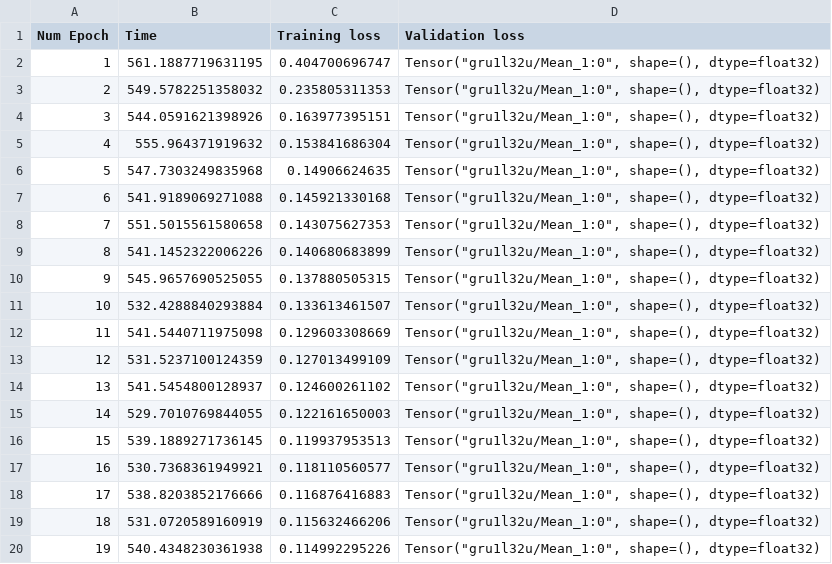
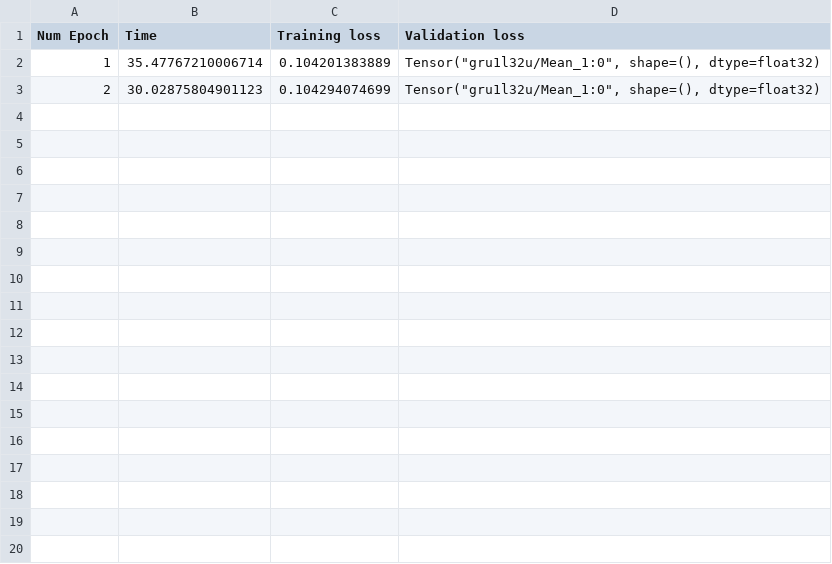
Before and after one commit to benoitgaujac/Advanced-Topics-ML, a CSV file: ass2/part2/Perf/Training_gru1l32u.csv, drawn as a sheet; only a part is shown; the diff covers the shown part only.

```diff
--- a/ass2/part2/Perf/Training_gru1l32u.csv
+++ b/ass2/part2/Perf/Training_gru1l32u.csv
@@ -1,20 +1,3 @@
 Num Epoch;Time;Training loss;Validation loss
-1;561.1887719631195;0.404700696747;"Tensor(""gru1l32u/Mean_1:0"", shape=(), dtype=float32)"
-2;549.5782251358032;0.235805311353;"Tensor(""gru1l32u/Mean_1:0"", shape=(), dtype=float32)"
-3;544.0591621398926;0.163977395151;"Tensor(""gru1l32u/Mean_1:0"", shape=(), dtype=float32)"
-4;555.964371919632;0.153841686304;"Tensor(""gru1l32u/Mean_1:0"", shape=(), dtype=float32)"
-5;547.7303249835968;0.14906624635;"Tensor(""gru1l32u/Mean_1:0"", shape=(), dtype=float32)"
-6;541.9189069271088;0.145921330168;"Tensor(""gru1l32u/Mean_1:0"", shape=(), dtype=float32)"
-7;551.5015561580658;0.143075627353;"Tensor(""gru1l32u/Mean_1:0"", shape=(), dtype=float32)"
-8;541.1452322006226;0.140680683899;"Tensor(""gru1l32u/Mean_1:0"", shape=(), dtype=float32)"
-9;545.9657690525055;0.137880505315;"Tensor(""gru1l32u/Mean_1:0"", shape=(), dtype=float32)"
-10;532.4288840293884;0.133613461507;"Tensor(""gru1l32u/Mean_1:0"", shape=(), dtype=float32)"
-11;541.5440711975098;0.129603308669;"Tensor(""gru1l32u/Mean_1:0"", shape=(), dtype=float32)"
-12;531.5237100124359;0.127013499109;"Tensor(""gru1l32u/Mean_1:0"", shape=(), dtype=float32)"
-13;541.5454800128937;0.124600261102;"Tensor(""gru1l32u/Mean_1:0"", shape=(), dtype=float32)"
-14;529.7010769844055;0.122161650003;"Tensor(""gru1l32u/Mean_1:0"", shape=(), dtype=float32)"
-15;539.1889271736145;0.119937953513;"Tensor(""gru1l32u/Mean_1:0"", shape=(), dtype=float32)"
-16;530.7368361949921;0.118110560577;"Tensor(""gru1l32u/Mean_1:0"", shape=(), dtype=float32)"
-17;538.8203852176666;0.116876416883;"Tensor(""gru1l32u/Mean_1:0"", shape=(), dtype=float32)"
-18;531.0720589160919;0.115632466206;"Tensor(""gru1l32u/Mean_1:0"", shape=(), dtype=float32)"
-19;540.4348230361938;0.114992295226;"Tensor(""gru1l32u/Mean_1:0"", shape=(), dtype=float32)"
+1;35.47767210006714;0.104201383889;"Tensor(""gru1l32u/Mean_1:0"", shape=(), dtype=float32)"
+2;30.02875804901123;0.104294074699;"Tensor(""gru1l32u/Mean_1:0"", shape=(), dtype=float32)"
```
Also changed, not shown: 31 removed rows elsewhere in this file, ass2/part1/Perf/Training_lstm1l32u.csv, ass2/part2/Perf/Training_gru3l32u.csv, 28 other files.
